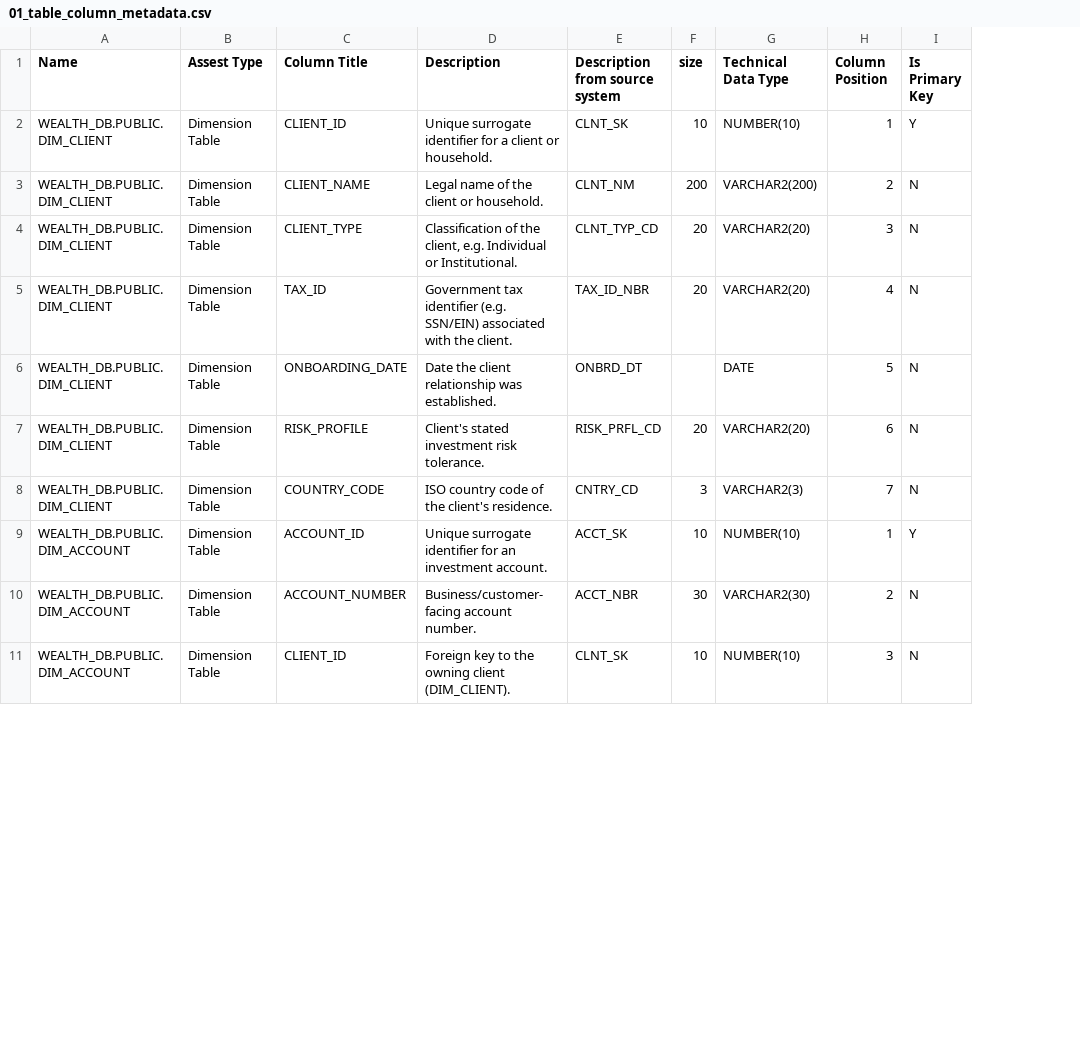
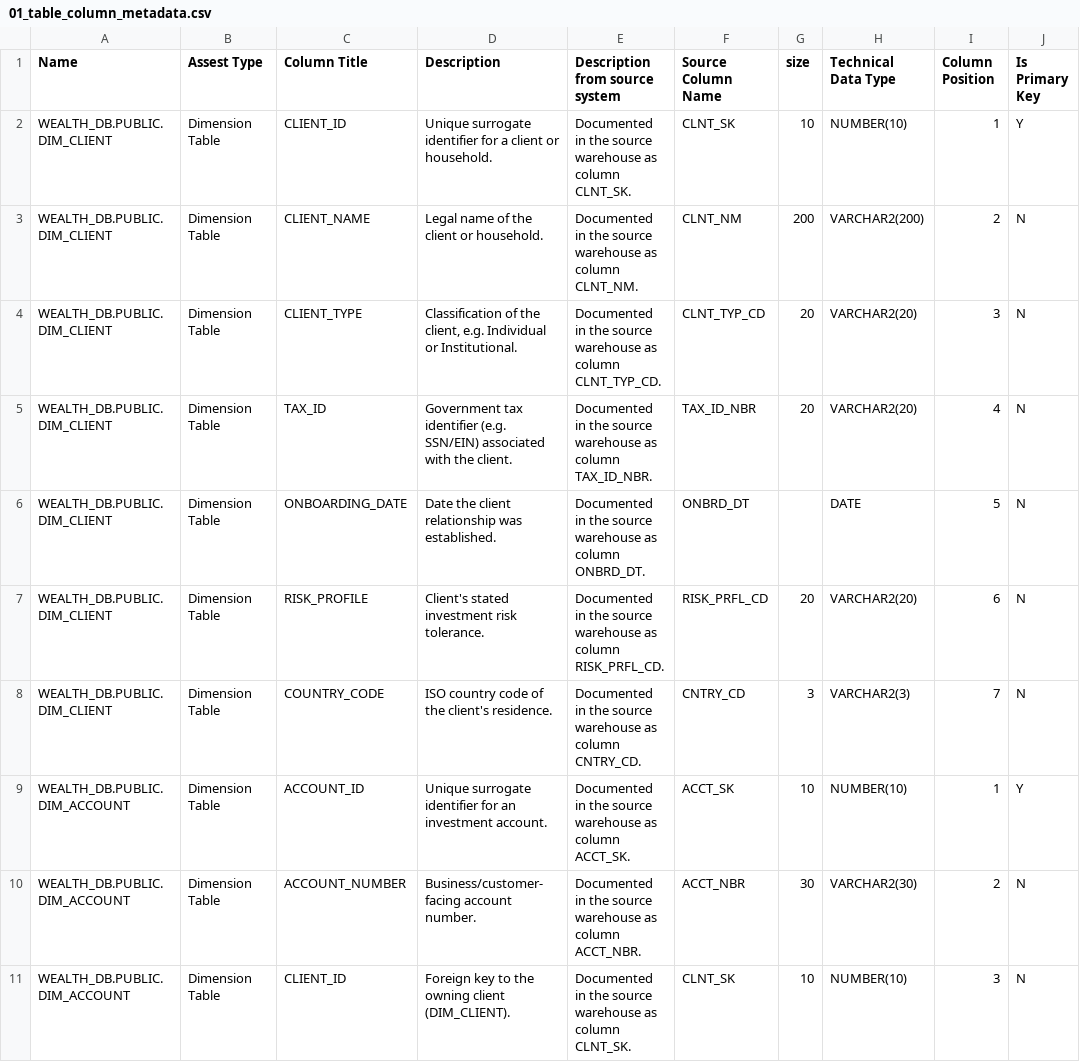
Before and after one commit to MaheshK812210/ossie-automation, a CSV file: sample_data/01_table_column_metadata.csv, drawn as a sheet; only a part is shown; addresses are those after the commit; the diff names each change by its address in the sheet, - before the commit and + after, or states it on an @@ line.

```diff
--- a/sample_data/01_table_column_metadata.csv
+++ b/sample_data/01_table_column_metadata.csv
+column E (Description from source system), rows 2-11: Documented in the source warehouse as column CLNT_SK. | Documented in the source warehouse as column CLNT_NM. | Documented in the source warehouse as column CLNT_TYP_CD. | Documented in the source warehouse as column TAX_ID_NBR. | Documented in the source warehouse as column ONBRD_DT. | Documented in the source warehouse as column RISK_PRFL_CD. | Documented in the source warehouse as column CNTRY_CD. | Documented in the source warehouse as column ACCT_SK. | Documented in the source warehouse as column ACCT_NBR. | Documented in the source warehouse as column CLNT_SK.
-F1: Description from source system
+F1: Source Column Name
```
Also changed, not shown: 6 other files.
